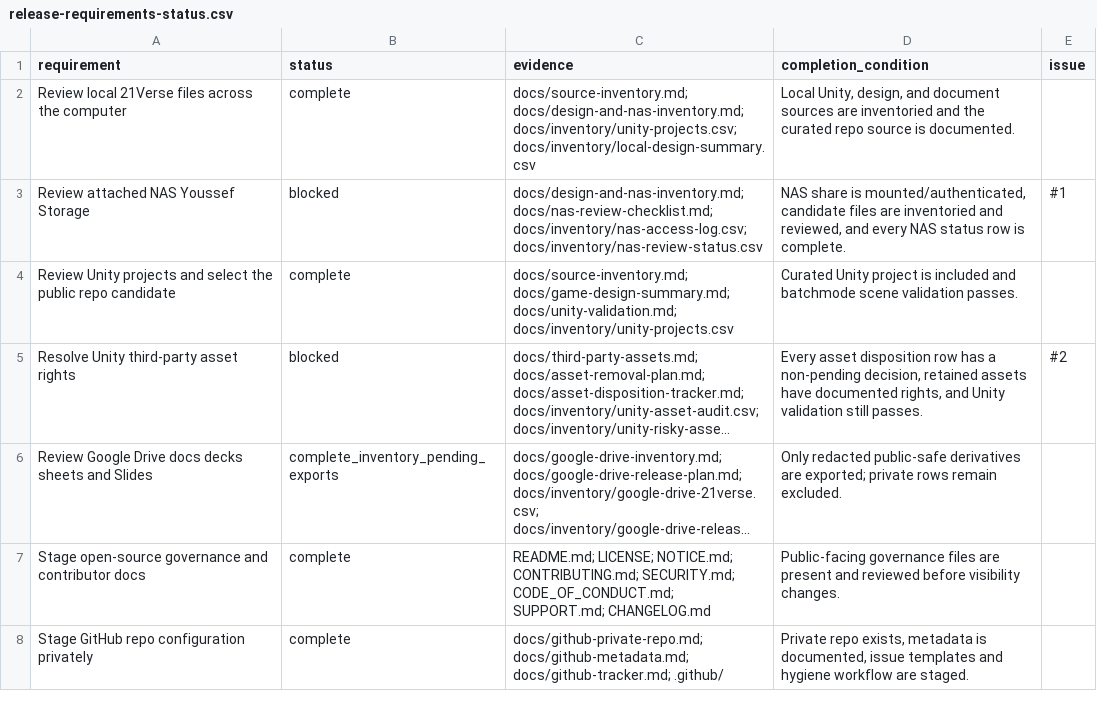
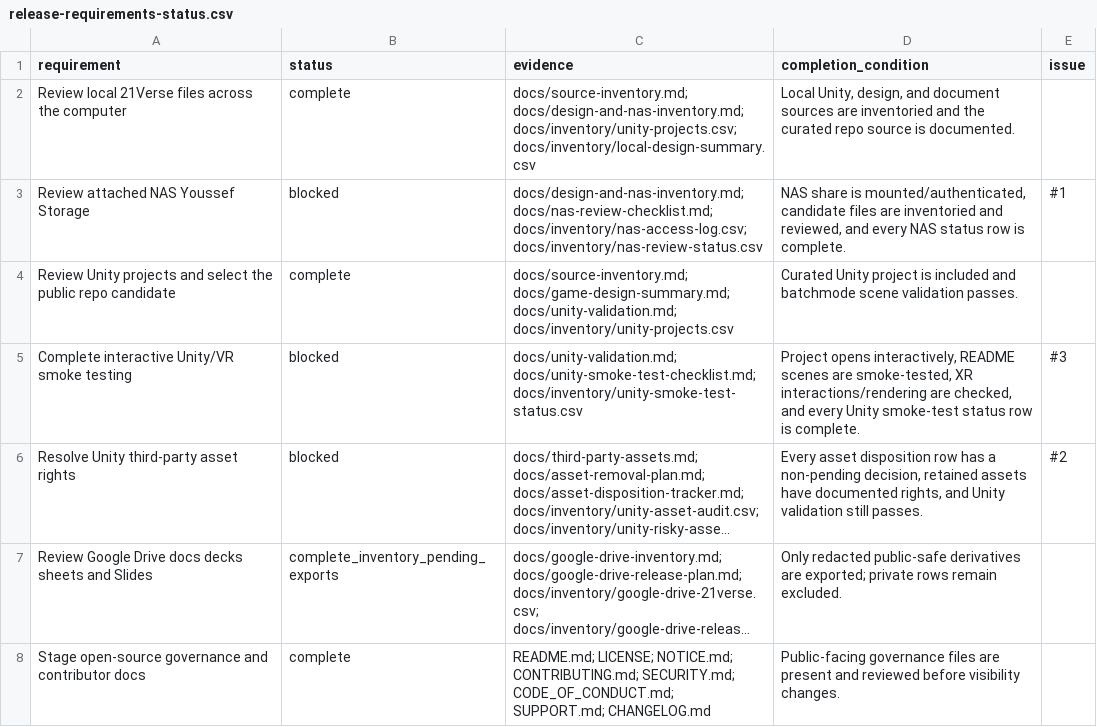
Before and after one commit to YYK2007/21verse, a CSV file: docs/inventory/release-requirements-status.csv, drawn as a sheet; only a part is shown; the shorter side is filled out with more unchanged rows; long unchanged cells end in …; the diff names each change by its address in the sheet, - before the commit and + after, or states it on an @@ line.

Commit message:
Track Unity interactive smoke testing

```diff
--- a/docs/inventory/release-requirements-status.csv
+++ b/docs/inventory/release-requirements-status.csv
+row 5: Complete interactive Unity/VR smoke testing | blocked | docs/unity-validation.md; docs/unity-smoke-test-checklist.md; docs/inventory/unity-smoke-test-status.csv | Project opens interactively, README scenes are smoke-tested, XR interactions/rendering are checked, and every Unity smoke-test status row is complete. | #3
```
Also changed, not shown: 9 other files.
